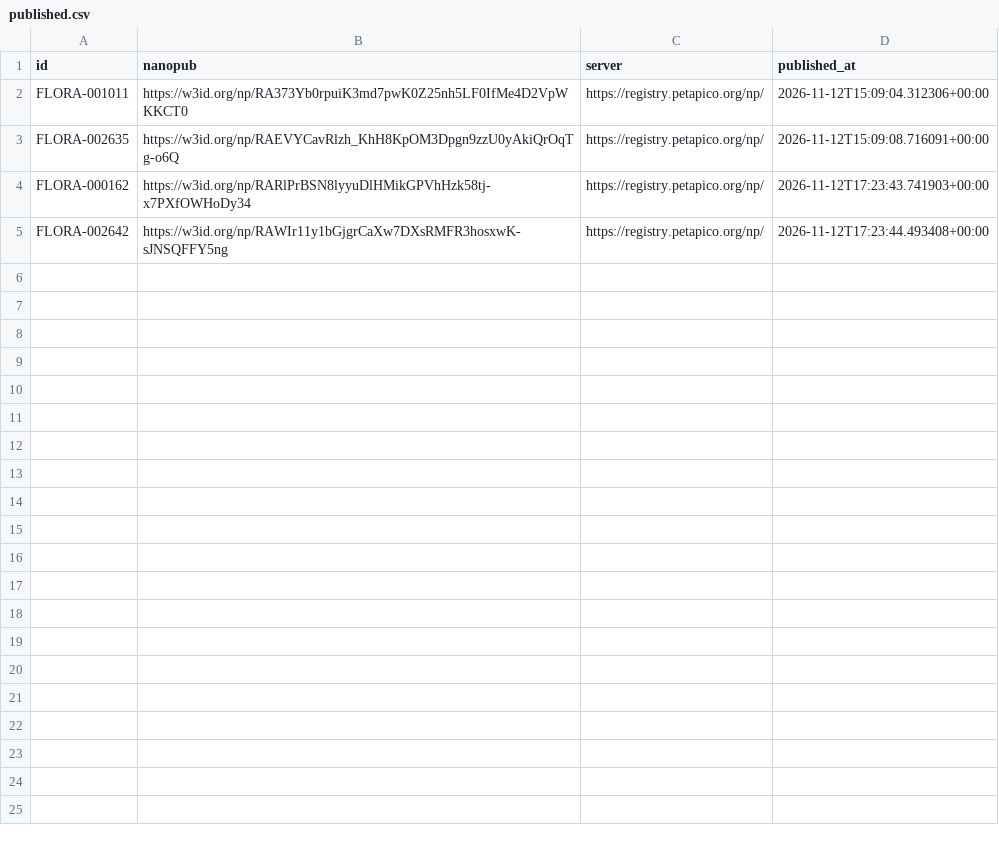
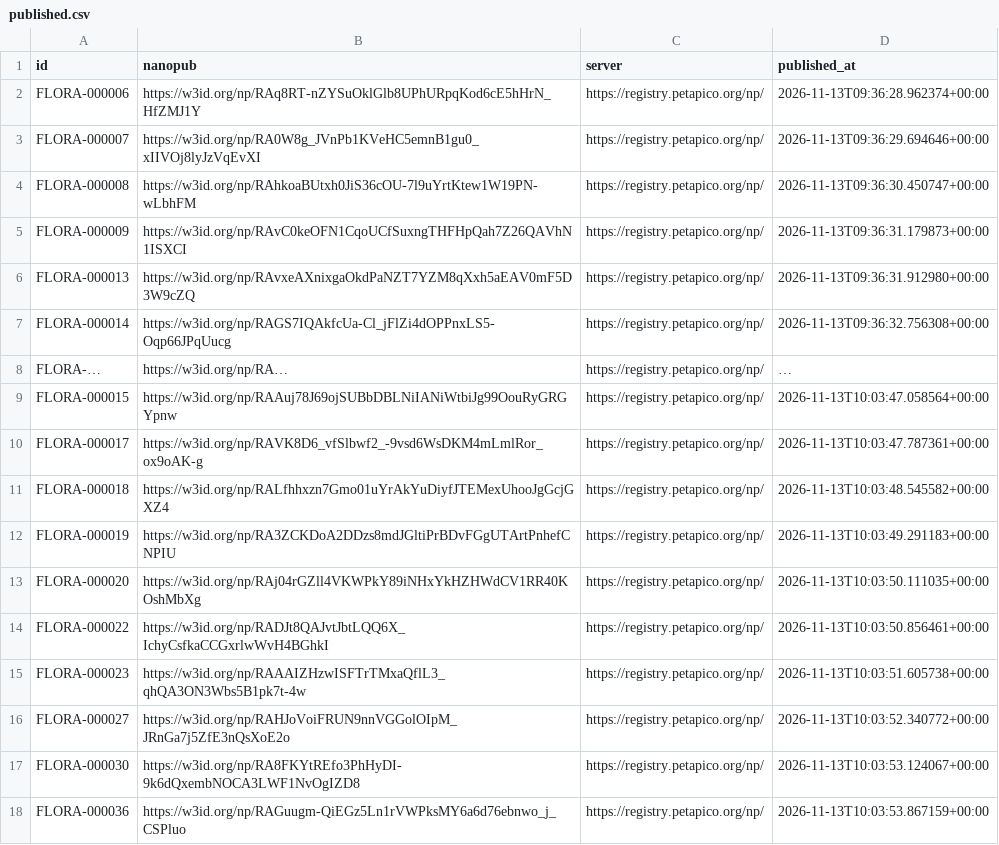
Before and after one commit to forrtproject/flora-wikidata, a CSV file: published.csv, drawn as a sheet.

Commit message:
nanodash upload script and list of uploaded

```diff
--- a/published.csv
+++ b/published.csv
@@ -1,5 +1,18 @@
 id,nanopub,server,published_at
-FLORA-001011,https://w3id.org/np/RA373Yb0rpuiK3md7pwK0Z25nh5LF0IfMe4D2VpWKKCT0,https://registry.petapico.org/np/,2026-11-12T15:09:04.312306+00:00
-FLORA-002635,https://w3id.org/np/RAEVYCavRlzh_KhH8KpOM3Dpgn9zzU0yAkiQrOqTg-o6Q,https://registry.petapico.org/np/,2026-11-12T15:09:08.716091+00:00
-FLORA-000162,https://w3id.org/np/RARlPrBSN8lyyuDlHMikGPVhHzk58tj-x7PXfOWHoDy34,https://registry.petapico.org/np/,2026-11-12T17:23:43.741903+00:00
-FLORA-002642,https://w3id.org/np/RAWIr11y1bGjgrCaXw7DXsRMFR3hosxwK-sJNSQFFY5ng,https://registry.petapico.org/np/,2026-11-12T17:23:44.493408+00:00
+FLORA-000006,https://w3id.org/np/RAq8RT-nZYSuOklGlb8UPhURpqKod6cE5hHrN_HfZMJ1Y,https://registry.petapico.org/np/,2026-11-13T09:36:28.962374+00:00
+FLORA-000007,https://w3id.org/np/RA0W8g_JVnPb1KVeHC5emnB1gu0_xIIVOj8lyJzVqEvXI,https://registry.petapico.org/np/,2026-11-13T09:36:29.694646+00:00
+FLORA-000008,https://w3id.org/np/RAhkoaBUtxh0JiS36cOU-7l9uYrtKtew1W19PN-wLbhFM,https://registry.petapico.org/np/,2026-11-13T09:36:30.450747+00:00
+FLORA-000009,https://w3id.org/np/RAvC0keOFN1CqoUCfSuxngTHFHpQah7Z26QAVhN1ISXCI,https://registry.petapico.org/np/,2026-11-13T09:36:31.179873+00:00
+FLORA-000013,https://w3id.org/np/RAvxeAXnixgaOkdPaNZT7YZM8qXxh5aEAV0mF5D3W9cZQ,https://registry.petapico.org/np/,2026-11-13T09:36:31.912980+00:00
+FLORA-000014,https://w3id.org/np/RAGS7IQAkfcUa-Cl_jFlZi4dOPPnxLS5-Oqp66JPqUucg,https://registry.petapico.org/np/,2026-11-13T09:36:32.756308+00:00
+FLORA-…,https://w3id.org/np/RA…,https://registry.petapico.org/np/,…
+FLORA-000015,https://w3id.org/np/RAAuj78J69ojSUBbDBLNiIANiWtbiJg99OouRyGRGYpnw,https://registry.petapico.org/np/,2026-11-13T10:03:47.058564+00:00
+FLORA-000017,https://w3id.org/np/RAVK8D6_vfSlbwf2_-9vsd6WsDKM4mLmlRor_ox9oAK-g,https://registry.petapico.org/np/,2026-11-13T10:03:47.787361+00:00
+FLORA-000018,https://w3id.org/np/RALfhhxzn7Gmo01uYrAkYuDiyfJTEMexUhooJgGcjGXZ4,https://registry.petapico.org/np/,2026-11-13T10:03:48.545582+00:00
+FLORA-000019,https://w3id.org/np/RA3ZCKDoA2DDzs8mdJGltiPrBDvFGgUTArtPnhefCNPIU,https://registry.petapico.org/np/,2026-11-13T10:03:49.291183+00:00
+FLORA-000020,https://w3id.org/np/RAj04rGZll4VKWPkY89iNHxYkHZHWdCV1RR40KOshMbXg,https://registry.petapico.org/np/,2026-11-13T10:03:50.111035+00:00
+FLORA-000022,https://w3id.org/np/RADJt8QAJvtJbtLQQ6X_IchyCsfkaCCGxrlwWvH4BGhkI,https://registry.petapico.org/np/,2026-11-13T10:03:50.856461+00:00
+FLORA-000023,https://w3id.org/np/RAAAIZHzwISFTrTMxaQflL3_qhQA3ON3Wbs5B1pk7t-4w,https://registry.petapico.org/np/,2026-11-13T10:03:51.605738+00:00
+FLORA-000027,https://w3id.org/np/RAHJoVoiFRUN9nnVGGolOIpM_JRnGa7j5ZfE3nQsXoE2o,https://registry.petapico.org/np/,2026-11-13T10:03:52.340772+00:00
+FLORA-000030,https://w3id.org/np/RA8FKYtREfo3PhHyDI-9k6dQxembNOCA3LWF1NvOgIZD8,https://registry.petapico.org/np/,2026-11-13T10:03:53.124067+00:00
+FLORA-000036,https://w3id.org/np/RAGuugm-QiEGz5Ln1rVWPksMY6a6d76ebnwo_j_CSPluo,https://registry.petapico.org/np/,2026-11-13T10:03:53.867159+00:00
```
Also changed, not shown: 1 other file.
